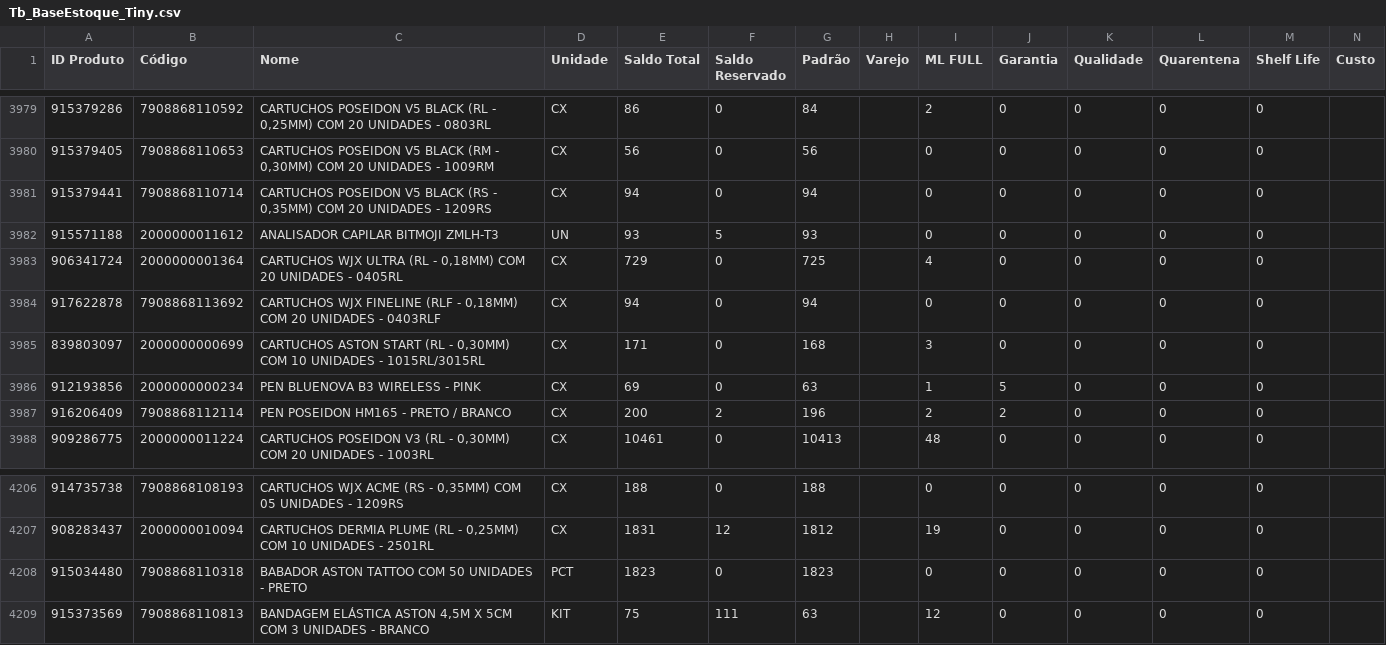
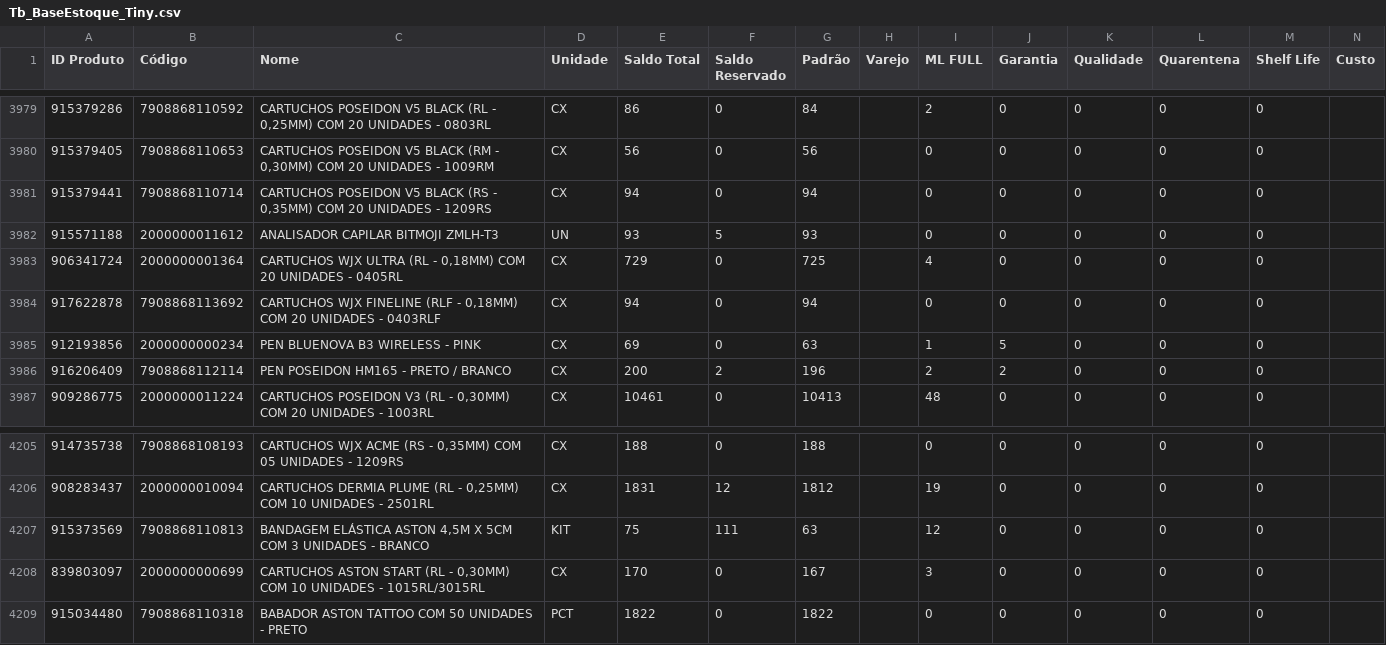
Before and after one commit to JhonatanAlmeida02/Pdg-Tiny-Importacoes, a CSV file: TB_bases/Tb_BaseEstoque_Tiny.csv, drawn as a sheet; only a part is shown, gaps mark what is left out; removed rows and columns are numbered as before the commit, all else as after; the diff names each change by its address in the sheet, - before the commit and + after, or states it on an @@ line.

```diff
--- a/TB_bases/Tb_BaseEstoque_Tiny.csv
+++ b/TB_bases/Tb_BaseEstoque_Tiny.csv
-row 3985: 839803097 | 2000000000699 | CARTUCHOS ASTON START (RL - 0,30MM) COM 10 UNIDADES - 1015RL/3015RL | CX | 171 | 0 | 168 |  | 3 | 0 | 0 | 0 | 0
-row 4208: 915034480 | 7908868110318 | BABADOR ASTON TATTOO COM 50 UNIDADES - PRETO | PCT | 1823 | 0 | 1823 |  | 0 | 0 | 0 | 0 | 0
+row 4208: 839803097 | 2000000000699 | CARTUCHOS ASTON START (RL - 0,30MM) COM 10 UNIDADES - 1015RL/3015RL | CX | 170 | 0 | 167 |  | 3 | 0 | 0 | 0 | 0
+row 4209: 915034480 | 7908868110318 | BABADOR ASTON TATTOO COM 50 UNIDADES - PRETO | PCT | 1822 | 0 | 1822 |  | 0 | 0 | 0 | 0 | 0
```
Also changed, not shown: 1 other file.
